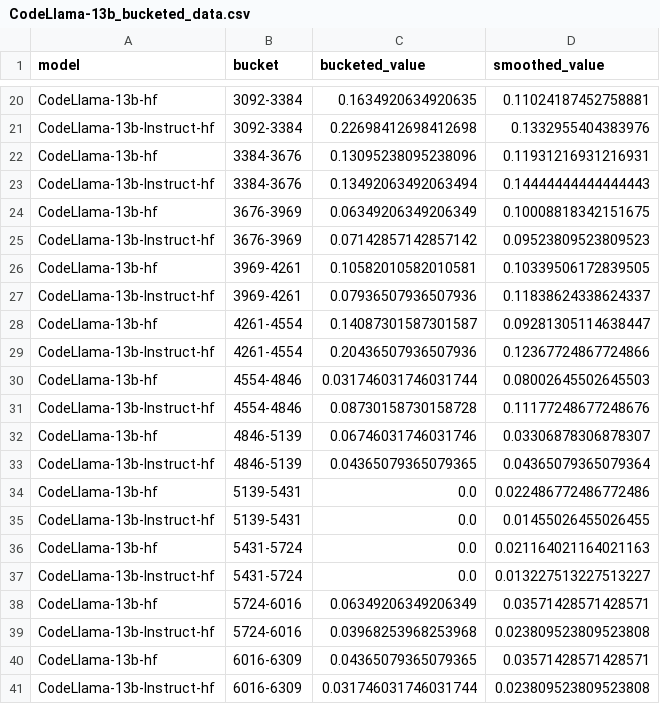
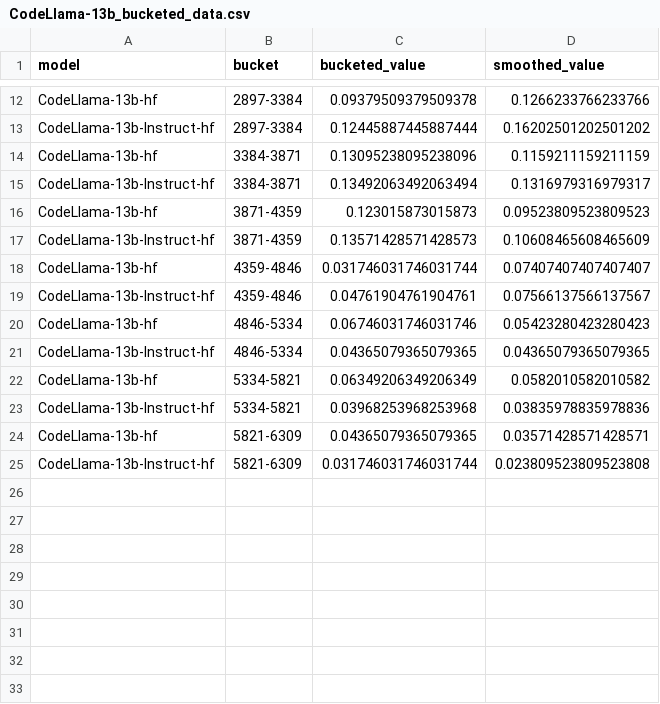
Before and after one commit to ameliayinn/cocobench, a CSV file: cocobench-eval/statistics/bucketed_values/CodeLlama-13b_bucketed_data.csv, drawn as a sheet; only a part is shown, gaps mark what is left out; removed rows and columns are numbered as before the commit, all else as after; the diff covers the shown part only; the diff names each change by its address in the sheet, - before the commit and + after, or states it on an @@ line.

```diff
--- a/cocobench-eval/statistics/bucketed_values/CodeLlama-13b_bucketed_data.csv
+++ b/cocobench-eval/statistics/bucketed_values/CodeLlama-13b_bucketed_data.csv
-B12:B13 (bucket): 3092-3384
+B12:B13 (bucket): 2897-3384
-C12 (bucketed_value): 0.1634920634920635
+C12 (bucketed_value): 0.09379509379509378
-D12 (smoothed_value): 0.11024187452758881
+D12 (smoothed_value): 0.1266233766233766
-C13 (bucketed_value): 0.22698412698412698
+C13 (bucketed_value): 0.12445887445887444
-D13 (smoothed_value): 0.1332955404383976
+D13 (smoothed_value): 0.16202501202501202
-B14:B15 (bucket): 3384-3676
+B14:B15 (bucket): 3384-3871
-D14 (smoothed_value): 0.11931216931216931
+D14 (smoothed_value): 0.1159211159211159
-D15 (smoothed_value): 0.14444444444444443
+D15 (smoothed_value): 0.1316979316979317
-B16:B17 (bucket): 3676-3969
+B16:B17 (bucket): 3871-4359
-C16 (bucketed_value): 0.06349206349206349
+C16 (bucketed_value): 0.123015873015873
-D16 (smoothed_value): 0.10008818342151675
+D16 (smoothed_value): 0.09523809523809523
-C17 (bucketed_value): 0.07142857142857142
+C17 (bucketed_value): 0.13571428571428573
-D17 (smoothed_value): 0.09523809523809523
+D17 (smoothed_value): 0.10608465608465609
-row 26: CodeLlama-13b-hf | 3969-4261 | 0.10582010582010581 | 0.10339506172839505
-row 27: CodeLlama-13b-Instruct-hf | 3969-4261 | 0.07936507936507936 | 0.11838624338624337
-row 28: CodeLlama-13b-hf | 4261-4554 | 0.14087301587301587 | 0.09281305114638447
-row 29: CodeLlama-13b-Instruct-hf | 4261-4554 | 0.20436507936507936 | 0.12367724867724866
-B18:B19 (bucket): 4554-4846
+B18:B19 (bucket): 4359-4846
-D18 (smoothed_value): 0.08002645502645503
+D18 (smoothed_value): 0.07407407407407407
-C19 (bucketed_value): 0.08730158730158728
+C19 (bucketed_value): 0.04761904761904761
-D19 (smoothed_value): 0.11177248677248676
+D19 (smoothed_value): 0.07566137566137567
-B20:B21 (bucket): 4846-5139
+B20:B21 (bucket): 4846-5334
-D20 (smoothed_value): 0.03306878306878307
+D20 (smoothed_value): 0.05423280423280423
-D21 (smoothed_value): 0.04365079365079364
+D21 (smoothed_value): 0.04365079365079365
-row 34: CodeLlama-13b-hf | 5139-5431 | 0.0 | 0.022486772486772486
-row 35: CodeLlama-13b-Instruct-hf | 5139-5431 | 0.0 | 0.01455026455026455
-row 36: CodeLlama-13b-hf | 5431-5724 | 0.0 | 0.021164021164021163
-row 37: CodeLlama-13b-Instruct-hf | 5431-5724 | 0.0 | 0.013227513227513227
-B22:B23 (bucket): 5724-6016
+B22:B23 (bucket): 5334-5821
-D22 (smoothed_value): 0.03571428571428571
+D22 (smoothed_value): 0.0582010582010582
-D23 (smoothed_value): 0.023809523809523808
+D23 (smoothed_value): 0.03835978835978836
-B24:B25 (bucket): 6016-6309
+B24:B25 (bucket): 5821-6309
```
Also changed, not shown: 8 removed rows and 30 edited cells elsewhere in this file, cocobench-eval/statistics/bucketed_values/CodeLlama-34b_bucketed_data.csv, cocobench-eval/statistics/bucketed_values/CodeLlama-7b_bucketed_data.csv, 25 other files.
